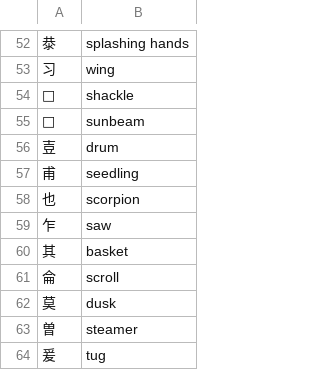
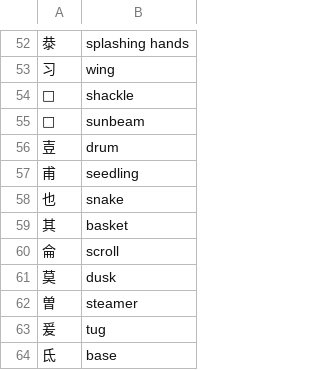
Before and after one commit to F4r3n/Yomeru, a TSV file: data/part-names.tsv, drawn as a sheet; only a part is shown, gaps mark what is left out; the shorter side is filled out with more unchanged rows.

```diff
--- a/data/part-names.tsv
+++ b/data/part-names.tsv
@@ -57,4 +57,3 @@
 甫	seedling
-也	scorpion
-乍	saw
+也	snake
 其	basket
```
Also changed, not shown: data/kanji-mnemonics.tsv.
